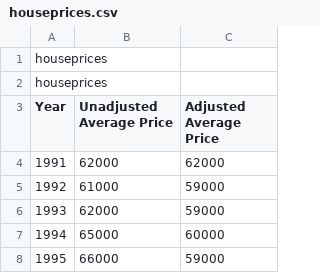
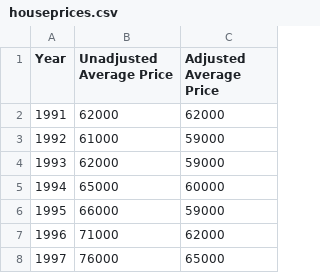
Before and after one commit to ChristinaPhm/ChristinaPhm.github.io, a CSV file: data/houseprices.csv, drawn as a sheet; only a part is shown; the shorter side is filled out with more unchanged rows; the diff names each change by its address in the sheet, - before the commit and + after, or states it on an @@ line.

Commit message:
Update houseprices.csv

```diff
--- a/data/houseprices.csv
+++ b/data/houseprices.csv
-row 1: houseprices
-row 2: houseprices
```
